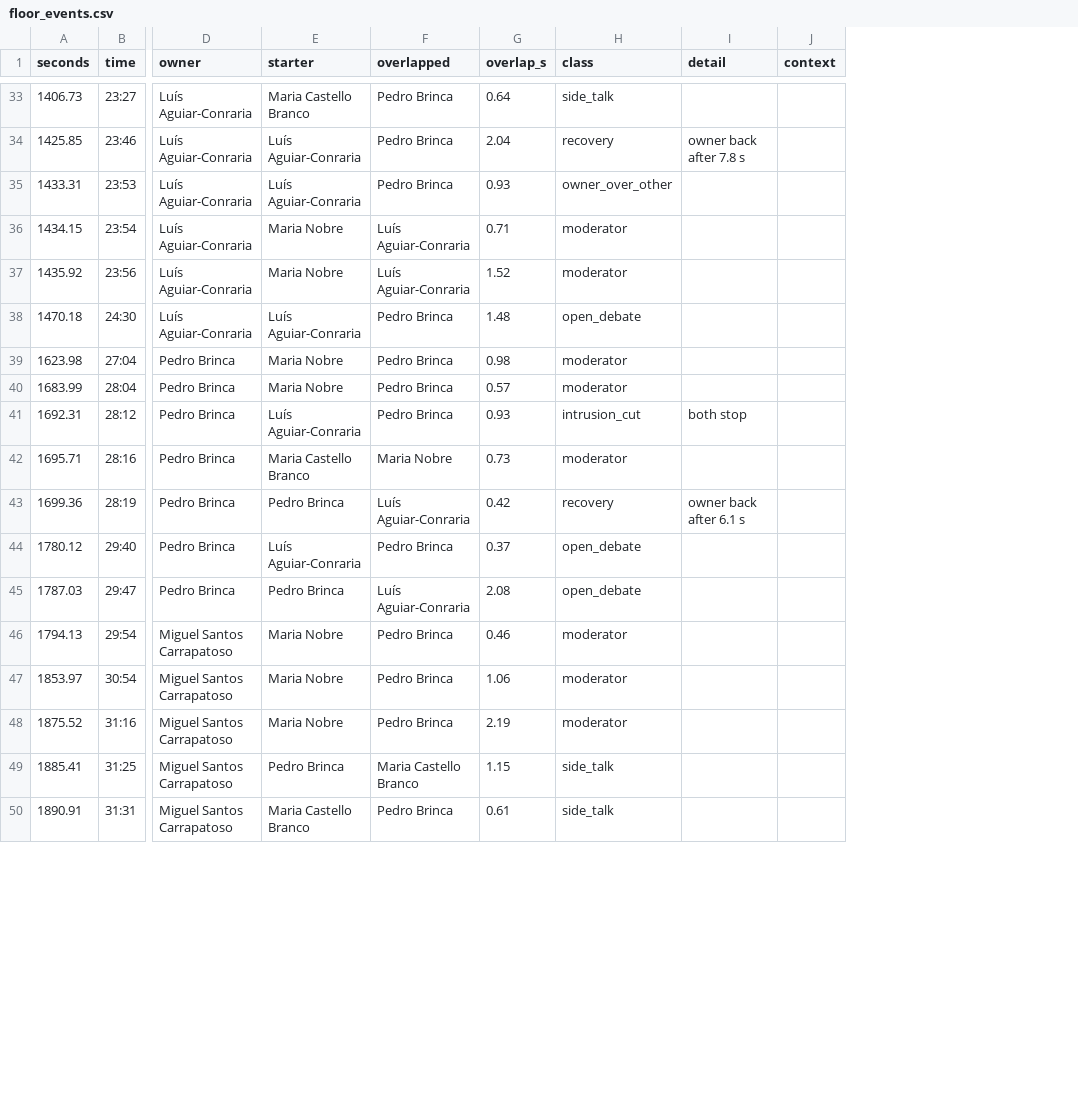
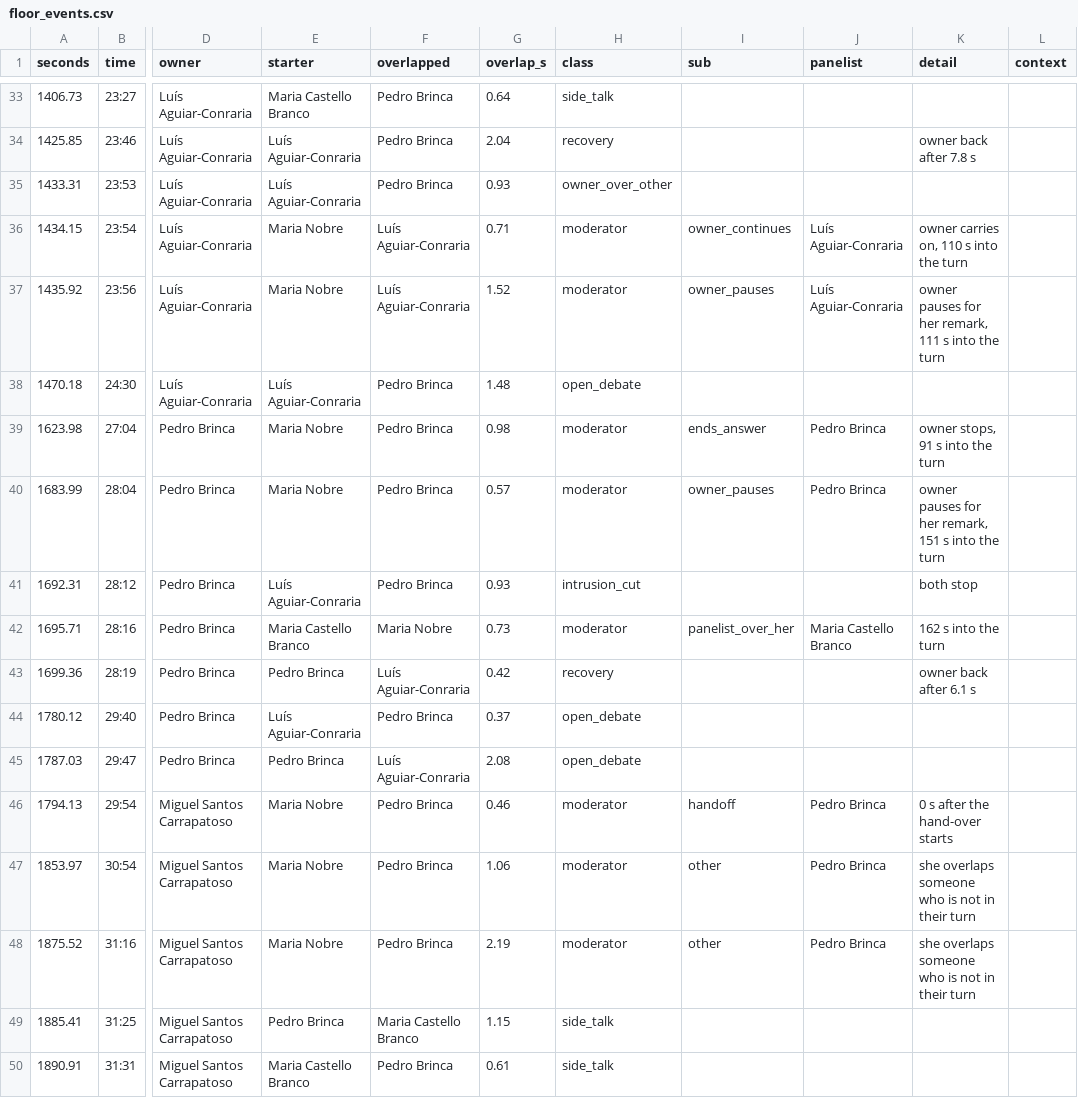
Before and after one commit to sideprojectsbc/semifrio-analysis-public, a CSV file: docs/data/ep1/floor_events.csv, drawn as a sheet; only a part is shown, gaps mark what is left out; addresses are those after the commit; the diff covers the shown part only; the diff names each change by its address in the sheet, - before the commit and + after, or states it on an @@ line.

```diff
--- a/docs/data/ep1/floor_events.csv
+++ b/docs/data/ep1/floor_events.csv
+column I (sub), rows 36-48: owner_continues | owner_pauses |  | ends_answer | owner_pauses |  | panelist_over_her |  |  |  | handoff | other | other
+column J (panelist), rows 36-48: Luís Aguiar-Conraria | Luís Aguiar-Conraria |  | Pedro Brinca | Pedro Brinca |  | Maria Castello Branco |  |  |  | Pedro Brinca | Pedro Brinca | Pedro Brinca
-K36 (detail): (empty)
+K36 (detail): owner carries on, 110 s into the turn
-K37 (detail): (empty)
+K37 (detail): owner pauses for her remark, 111 s into the turn
-K39 (detail): (empty)
+K39 (detail): owner stops, 91 s into the turn
-K40 (detail): (empty)
+K40 (detail): owner pauses for her remark, 151 s into the turn
-K42 (detail): (empty)
+K42 (detail): 162 s into the turn
-K46 (detail): (empty)
+K46 (detail): 0 s after the hand-over starts
-K47:K48 (detail): (empty)
+K47:K48 (detail): she overlaps someone who is not in their turn
```
Also changed, not shown: 26 edited cells elsewhere in this file, docs/data/ep3/floor_events.csv, docs/data/ep4/floor_events.csv, 10 other files.
